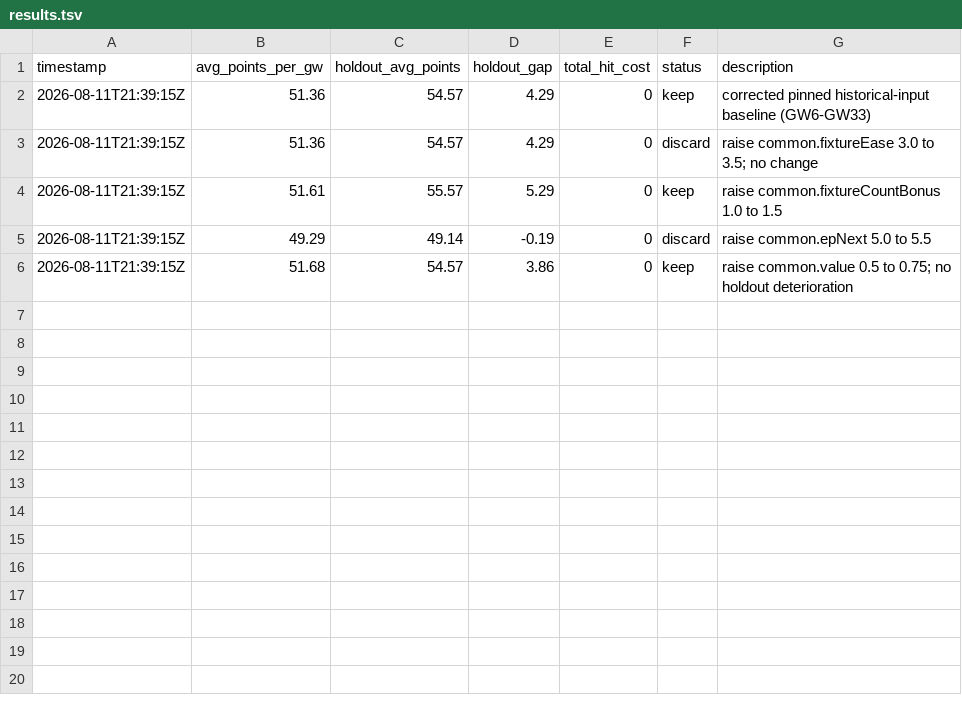
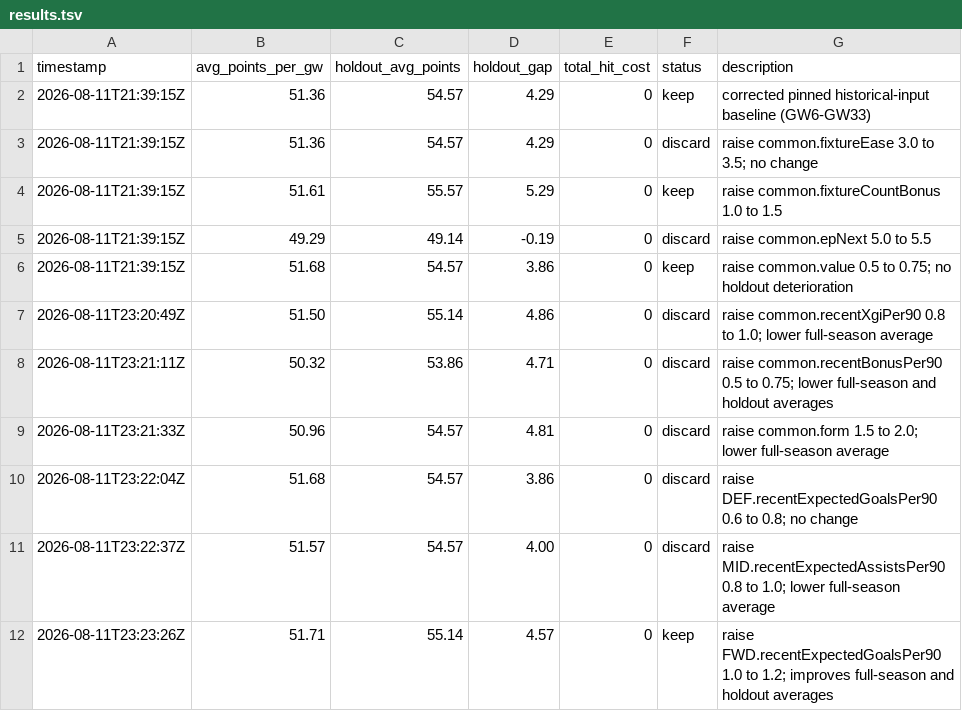
Before and after one commit to kyleboas/FPL, a TSV file: autoresearch-fpl/results.tsv, drawn as a sheet; the diff names each change by its address in the sheet, - before the commit and + after, or states it on an @@ line.

Commit message:
autoresearch: keep forward xG weight improvement

```diff
--- a/autoresearch-fpl/results.tsv
+++ b/autoresearch-fpl/results.tsv
+row 7: 2026-08-11T23:20:49Z | 51.50 | 55.14 | 4.86 | 0 | discard | raise common.recentXgiPer90 0.8 to 1.0; lower full-season average
+row 8: 2026-08-11T23:21:11Z | 50.32 | 53.86 | 4.71 | 0 | discard | raise common.recentBonusPer90 0.5 to 0.75; lower full-season and holdout averages
+row 9: 2026-08-11T23:21:33Z | 50.96 | 54.57 | 4.81 | 0 | discard | raise common.form 1.5 to 2.0; lower full-season average
+row 10: 2026-08-11T23:22:04Z | 51.68 | 54.57 | 3.86 | 0 | discard | raise DEF.recentExpectedGoalsPer90 0.6 to 0.8; no change
+row 11: 2026-08-11T23:22:37Z | 51.57 | 54.57 | 4.00 | 0 | discard | raise MID.recentExpectedAssistsPer90 0.8 to 1.0; lower full-season average
+row 12: 2026-08-11T23:23:26Z | 51.71 | 55.14 | 4.57 | 0 | keep | raise FWD.recentExpectedGoalsPer90 1.0 to 1.2; improves full-season and holdout averages
```
Also changed, not shown: 1 other file.
